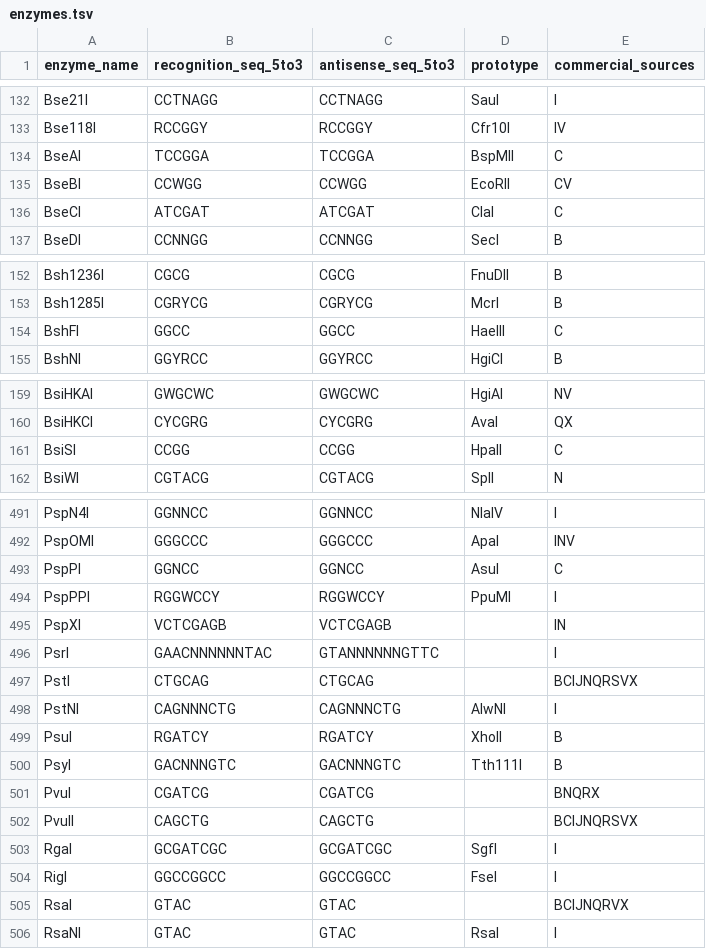
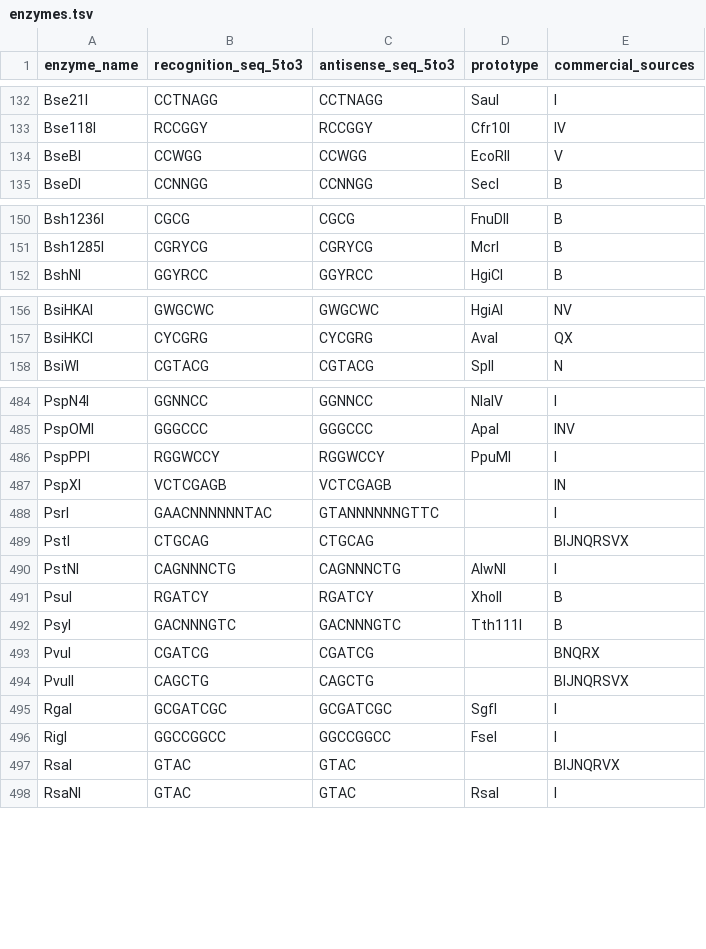
Before and after one commit to nathanaelandrews/rebase-db, a TSV file: enzymes.tsv, drawn as a sheet; only a part is shown, gaps mark what is left out; the diff covers the shown part only.

```diff
--- a/enzymes.tsv
+++ b/enzymes.tsv
@@ -133,5 +133,3 @@ Bse21I	CCTNAGG	CCTNAGG	SauI	I
 Bse118I	RCCGGY	RCCGGY	Cfr10I	IV
-BseAI	TCCGGA	TCCGGA	BspMII	C
-BseBI	CCWGG	CCWGG	EcoRII	CV
-BseCI	ATCGAT	ATCGAT	ClaI	C
+BseBI	CCWGG	CCWGG	EcoRII	V
 BseDI	CCNNGG	CCNNGG	SecI	B
@@ -153,3 +151,2 @@ Bsh1236I	CGCG	CGCG	FnuDII	B
 Bsh1285I	CGRYCG	CGRYCG	McrI	B
-BshFI	GGCC	GGCC	HaeIII	C
 BshNI	GGYRCC	GGYRCC	HgiCI	B
@@ -160,3 +157,2 @@ BsiHKAI	GWGCWC	GWGCWC	HgiAI	NV
 BsiHKCI	CYCGRG	CYCGRG	AvaI	QX
-BsiSI	CCGG	CCGG	HpaII	C
 BsiWI	CGTACG	CGTACG	SplI	N
@@ -492,3 +485,2 @@ PspN4I	GGNNCC	GGNNCC	NlaIV	I
 PspOMI	GGGCCC	GGGCCC	ApaI	INV
-PspPI	GGNCC	GGNCC	AsuI	C
 PspPPI	RGGWCCY	RGGWCCY	PpuMI	I
@@ -496,3 +488,3 @@ PspXI	VCTCGAGB	VCTCGAGB		IN
 PsrI	GAACNNNNNNTAC	GTANNNNNNGTTC		I
-PstI	CTGCAG	CTGCAG		BCIJNQRSVX
+PstI	CTGCAG	CTGCAG		BIJNQRSVX
 PstNI	CAGNNNCTG	CAGNNNCTG	AlwNI	I
@@ -501,6 +493,6 @@ PsyI	GACNNNGTC	GACNNNGTC	Tth111I	B
 PvuI	CGATCG	CGATCG		BNQRX
-PvuII	CAGCTG	CAGCTG		BCIJNQRSVX
+PvuII	CAGCTG	CAGCTG		BIJNQRSVX
 RgaI	GCGATCGC	GCGATCGC	SgfI	I
 RigI	GGCCGGCC	GGCCGGCC	FseI	I
-RsaI	GTAC	GTAC		BCIJNQRVX
+RsaI	GTAC	GTAC		BIJNQRVX
 RsaNI	GTAC	GTAC	RsaI	I
```
Also changed, not shown: 7 removed rows and 31 edited cells elsewhere in this file, 2 other files.
